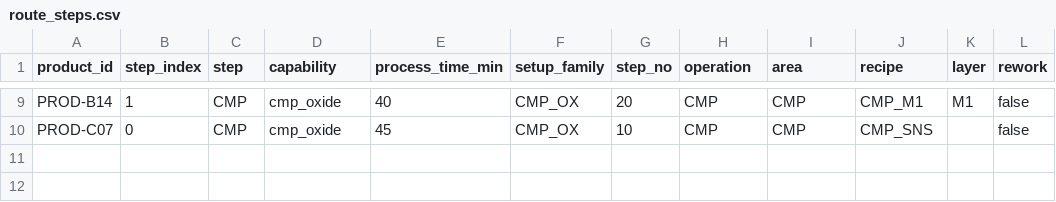
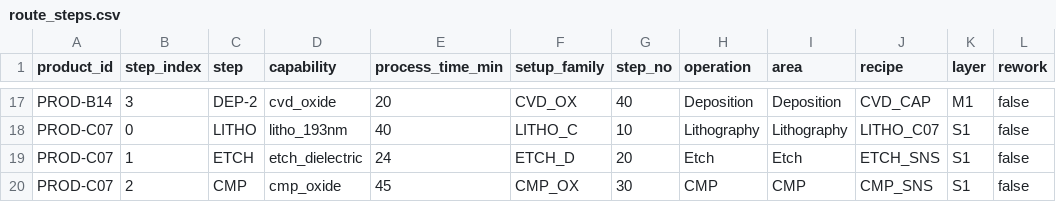
Before and after one commit to Toygaolingxiao/ResiliMES-AI, a CSV file: data/zetaris/route_steps.csv, drawn as a sheet; only a part is shown, gaps mark what is left out; addresses are those after the commit; the diff covers the shown part only; the diff names each change by its address in the sheet, - before the commit and + after, or states it on an @@ line.

```diff
--- a/data/zetaris/route_steps.csv
+++ b/data/zetaris/route_steps.csv
-B17 (step_index): 1
+B17 (step_index): 3
-C17 (step): CMP
+C17 (step): DEP-2
-D17 (capability): cmp_oxide
+D17 (capability): cvd_oxide
-E17 (process_time_min): 40
+E17 (process_time_min): 20
-F17 (setup_family): CMP_OX
+F17 (setup_family): CVD_OX
-G17 (step_no): 20
+G17 (step_no): 40
-H17 (operation): CMP
+H17 (operation): Deposition
-I17 (area): CMP
+I17 (area): Deposition
-J17 (recipe): CMP_M1
+J17 (recipe): CVD_CAP
+row 18: PROD-C07 | 0 | LITHO | litho_193nm | 40 | LITHO_C | 10 | Lithography | Lithography | LITHO_C07 | S1 | false
+row 19: PROD-C07 | 1 | ETCH | etch_dielectric | 24 | ETCH_D | 20 | Etch | Etch | ETCH_SNS | S1 | false
-B20 (step_index): 0
+B20 (step_index): 2
-G20 (step_no): 10
+G20 (step_no): 30
-K20 (layer): (empty)
+K20 (layer): S1
```
Also changed, not shown: 8 added rows and 21 edited cells elsewhere in this file, data/sample/maintenance_logs.csv, data/zetaris/equipment.csv, 29 other files.
